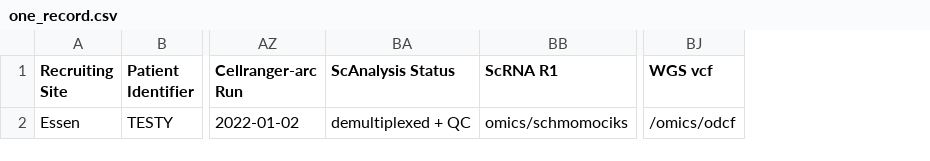
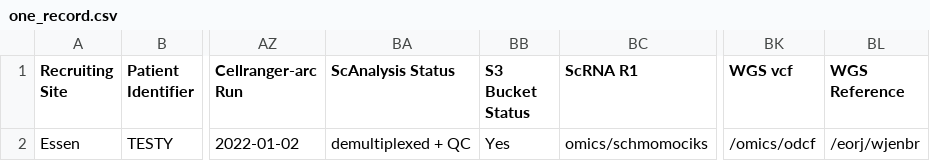
Before and after one commit to ICCB-Cologne/limetrack, a CSV file: csv-files/one_record.csv, drawn as a sheet; only a part is shown, gaps mark what is left out; the diff names each change by its address in the sheet, - before the commit and + after, or states it on an @@ line.

Commit message:
2 new fields, lb_total_isolated_cfdna to decimal field, adpated tests, template etc

```diff
--- a/csv-files/one_record.csv
+++ b/csv-files/one_record.csv
+column BB (S3 Bucket Status), row 2: Yes
+column BL (WGS Reference), row 2: /eorj/wjenbr
```
Also changed, not shown: 7 other files.
